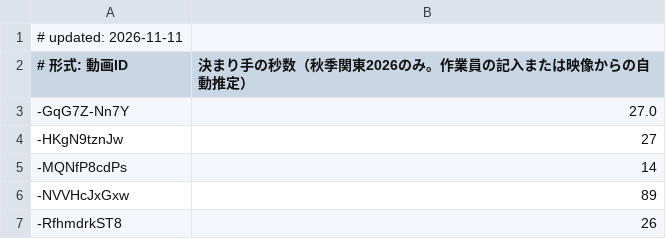
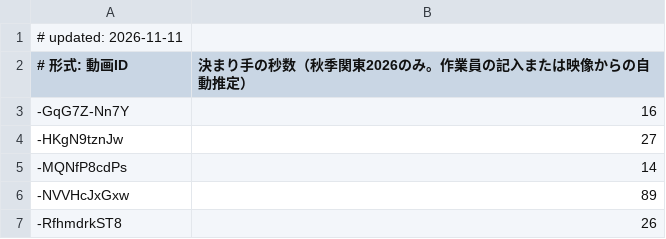
Before and after one commit to sportschanbaragakuseirenmei/member-video-list, a TSV file: data/strike.tsv, drawn as a sheet; only a part is shown.

```diff
--- a/data/strike.tsv
+++ b/data/strike.tsv
@@ -2,3 +2,3 @@
 # 形式: 動画ID	決まり手の秒数（秋季関東2026のみ。作業員の記入または映像からの自動推定）
--GqG7Z-Nn7Y	27.0
+-GqG7Z-Nn7Y	16
 -HKgN9tznJw	27
```
